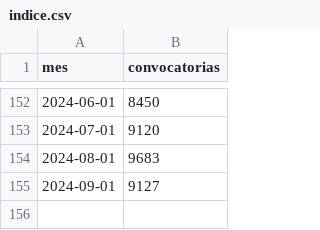
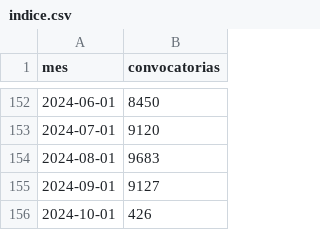
Before and after one commit to sociedatos/bo-convocatorias_publicas, a CSV file: indice.csv, drawn as a sheet; only a part is shown, gaps mark what is left out; the diff names each change by its address in the sheet, - before the commit and + after, or states it on an @@ line.

```diff
--- a/indice.csv
+++ b/indice.csv
+row 156: 2024-10-01 | 426
```
Also changed, not shown: 1 other file.
